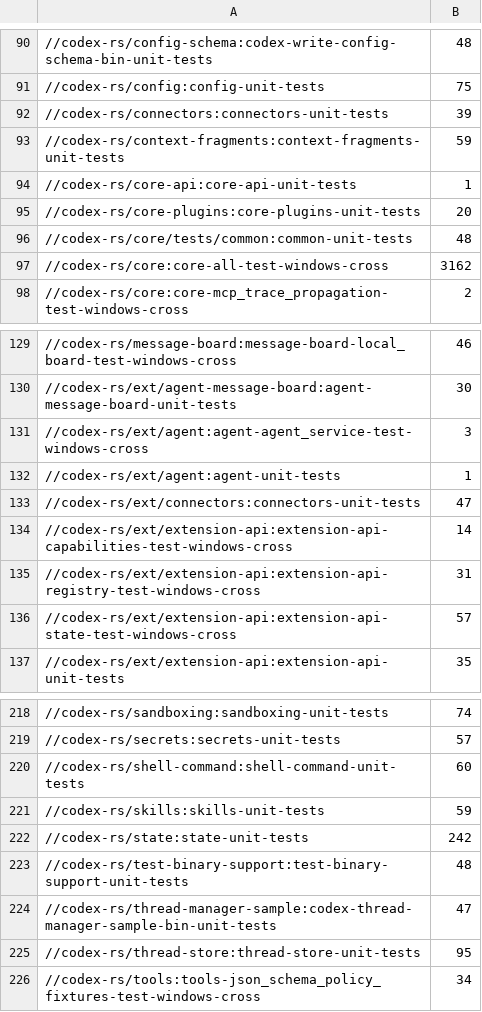
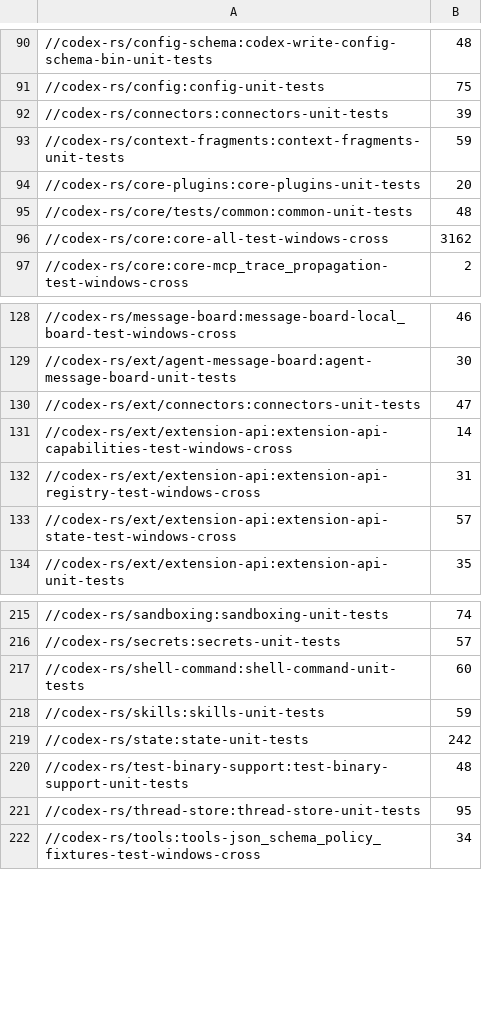
Before and after one commit to trungnt13/asm, a TSV file: .github/scripts/windows_bazel_test_durations.tsv, drawn as a sheet; only a part is shown, gaps mark what is left out.

Commit message:
Remove five unwired ASM workspace crates
Remove the thread-manager sample and facade, readiness and model-facing ID utilities, and legacy agent adapter. They are outside the shipped dependency graph.

Locked offline Cargo metadata and Bazel lock generation passed. This is source cleanup; runtime, memory and clean-build targets remain unverified.

```diff
--- a/.github/scripts/windows_bazel_test_durations.tsv
+++ b/.github/scripts/windows_bazel_test_durations.tsv
@@ -93,3 +93,2 @@
 //codex-rs/context-fragments:context-fragments-unit-tests	59
-//codex-rs/core-api:core-api-unit-tests	1
 //codex-rs/core-plugins:core-plugins-unit-tests	20
@@ -130,4 +129,2 @@
 //codex-rs/ext/agent-message-board:agent-message-board-unit-tests	30
-//codex-rs/ext/agent:agent-agent_service-test-windows-cross	3
-//codex-rs/ext/agent:agent-unit-tests	1
 //codex-rs/ext/connectors:connectors-unit-tests	47
@@ -223,3 +220,2 @@
 //codex-rs/test-binary-support:test-binary-support-unit-tests	48
-//codex-rs/thread-manager-sample:codex-thread-manager-sample-bin-unit-tests	47
 //codex-rs/thread-store:thread-store-unit-tests	95
```
Also changed, not shown: 20 other files.
